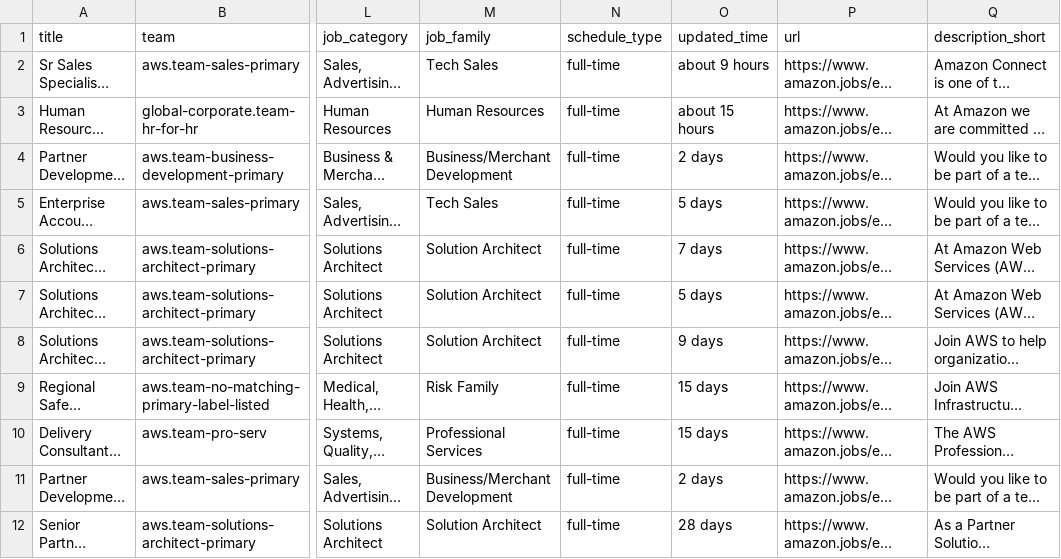
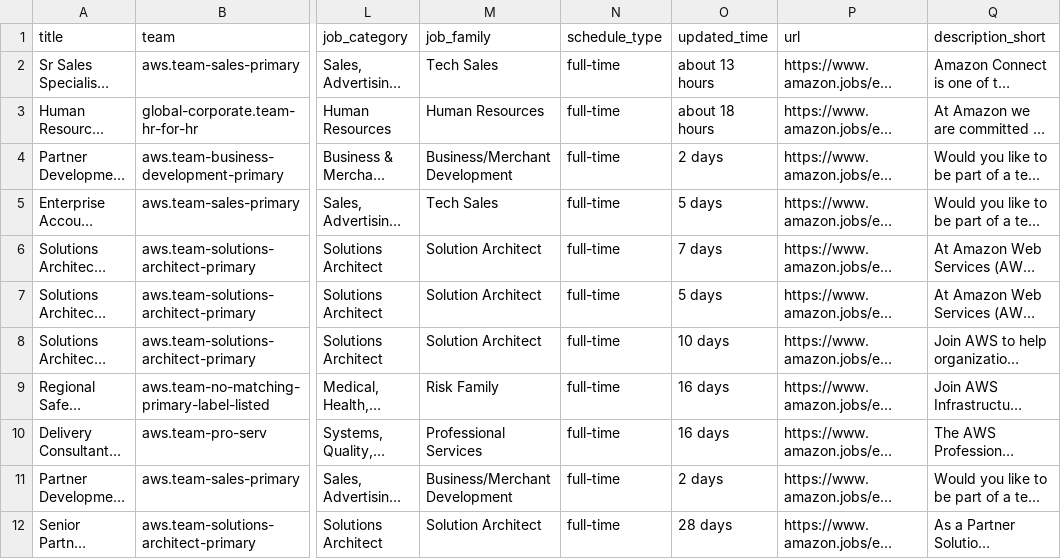
Before and after one commit to BarbaraPFloresRios/JobTrackerChile, a CSV file: data/raw/amazon_jobs.csv, drawn as a sheet; only a part is shown, gaps mark what is left out; long unchanged cells end in …; the diff names each change by its address in the sheet, - before the commit and + after, or states it on an @@ line.

```diff
--- a/data/raw/amazon_jobs.csv
+++ b/data/raw/amazon_jobs.csv
-O2 (updated_time): about 9 hours
+O2 (updated_time): about 13 hours
-O3 (updated_time): about 15 hours
+O3 (updated_time): about 18 hours
-O8 (updated_time): 9 days
+O8 (updated_time): 10 days
-O9:O10 (updated_time): 15 days
+O9:O10 (updated_time): 16 days
```
Also changed, not shown: data/raw/cencosud_jobs.csv, data/raw/mercadolibre_jobs.csv, 2 other files.
